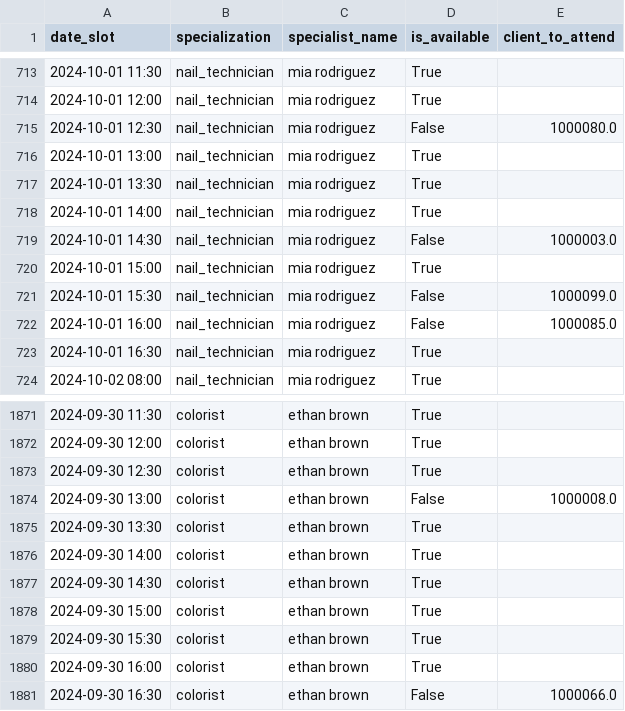
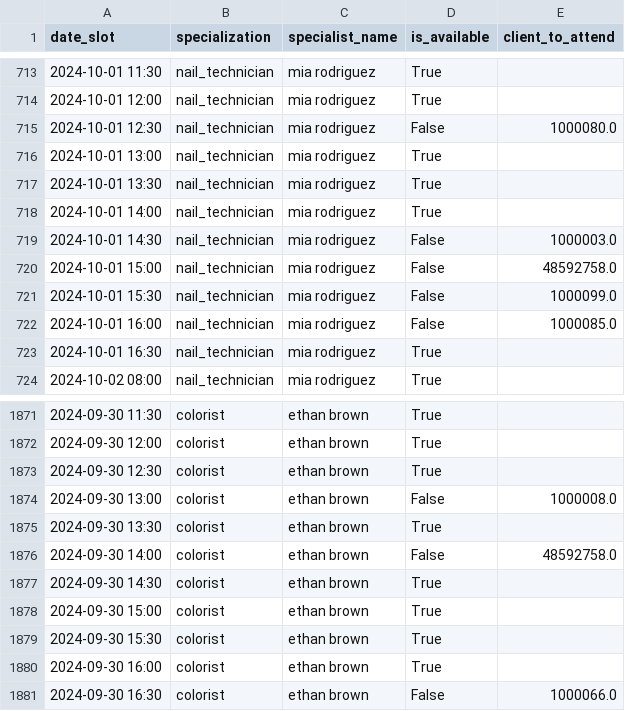
Before and after one commit to Leojr2021/customer-service-beauty-salon, a CSV file: data/syntetic_data/availability.csv, drawn as a sheet; only a part is shown, gaps mark what is left out.

Commit message:
fix: bug in check_availability_by_service

```diff
--- a/data/syntetic_data/availability.csv
+++ b/data/syntetic_data/availability.csv
@@ -719,3 +719,3 @@ date_slot,specialization,specialist_name,is_available,client_to_attend
 2024-10-01 14:30,nail_technician,mia rodriguez,False,1000003.0
-2024-10-01 15:00,nail_technician,mia rodriguez,True,
+2024-10-01 15:00,nail_technician,mia rodriguez,False,48592758.0
 2024-10-01 15:30,nail_technician,mia rodriguez,False,1000099.0
@@ -1875,3 +1875,3 @@ date_slot,specialization,specialist_name,is_available,client_to_attend
 2024-09-30 13:30,colorist,ethan brown,True,
-2024-09-30 14:00,colorist,ethan brown,True,
+2024-09-30 14:00,colorist,ethan brown,False,48592758.0
 2024-09-30 14:30,colorist,ethan brown,True,
```
Also changed, not shown: 2 other files.
